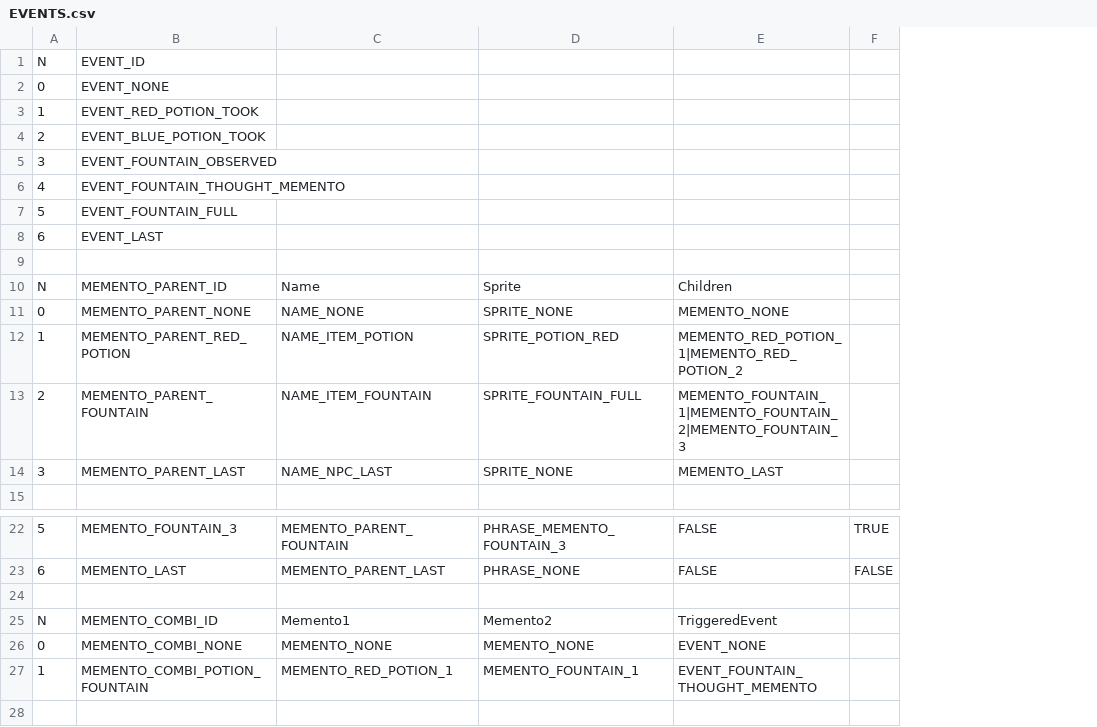
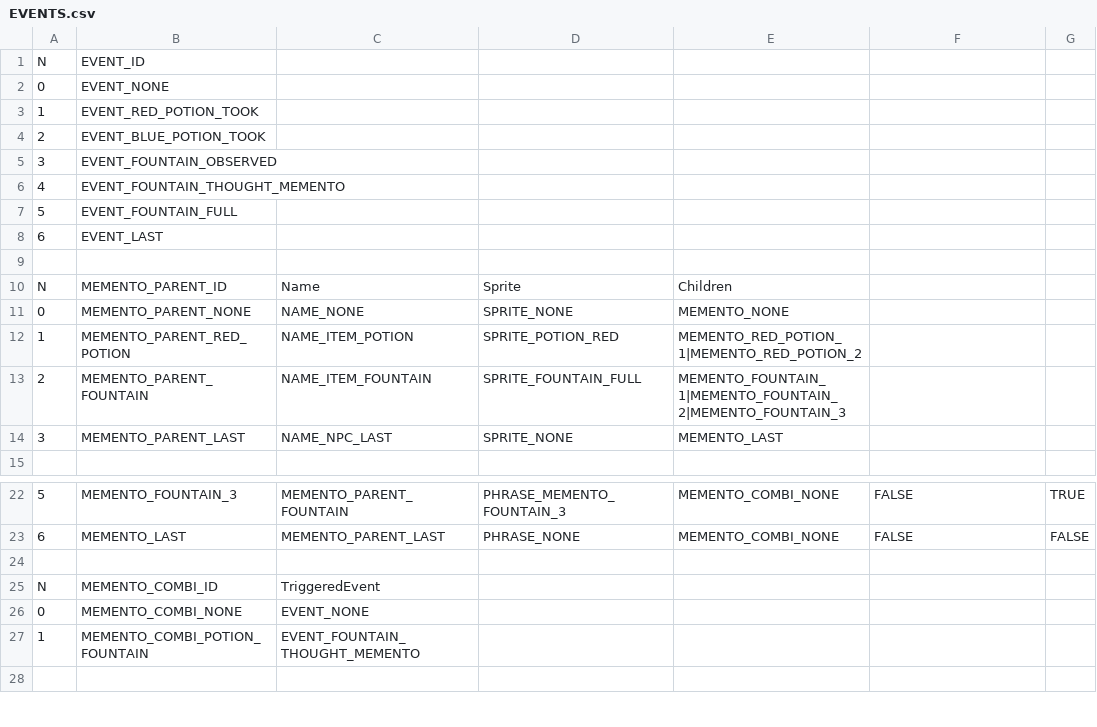
Before and after one commit to ivor4/Goblins3_AnotherQuest, a CSV file: VARMAP_Generator/EVENTS.csv, drawn as a sheet; only a part is shown, gaps mark what is left out; addresses are those after the commit; the diff names each change by its address in the sheet, - before the commit and + after, or states it on an @@ line.

Commit message:
[Partial] Memento 7 - Working combinations

```diff
--- a/VARMAP_Generator/EVENTS.csv
+++ b/VARMAP_Generator/EVENTS.csv
+column E, rows 10-14: Children | MEMENTO_NONE | MEMENTO_RED_POTION_1|MEMENTO_RED_POTION_2 | MEMENTO_FOUNTAIN_1|MEMENTO_FOUNTAIN_2|MEMENTO_FOUNTAIN_3 | MEMENTO_LAST; rows 22-23: MEMENTO_COMBI_NONE | MEMENTO_COMBI_NONE
-F10: Children
+F10: (empty)
-F11: MEMENTO_NONE
+F11: (empty)
-F12: MEMENTO_RED_POTION_1|MEMENTO_RED_POTION_2
+F12: (empty)
-F13: MEMENTO_FOUNTAIN_1|MEMENTO_FOUNTAIN_2|MEMENTO_FOUNTAIN_3
+F13: (empty)
-F14: MEMENTO_LAST
+F14: (empty)
-C25: Memento1
+C25: TriggeredEvent
-D25: Memento2
+D25: (empty)
-F25: TriggeredEvent
+F25: (empty)
-C26: MEMENTO_NONE
+C26: EVENT_NONE
-D26: MEMENTO_NONE
+D26: (empty)
-F26: EVENT_NONE
+F26: (empty)
-C27: MEMENTO_RED_POTION_1
+C27: EVENT_FOUNTAIN_THOUGHT_MEMENTO
-D27: MEMENTO_FOUNTAIN_1
+D27: (empty)
-F27: EVENT_FOUNTAIN_THOUGHT_MEMENTO
+F27: (empty)
```
Also changed, not shown: 5 other files.
